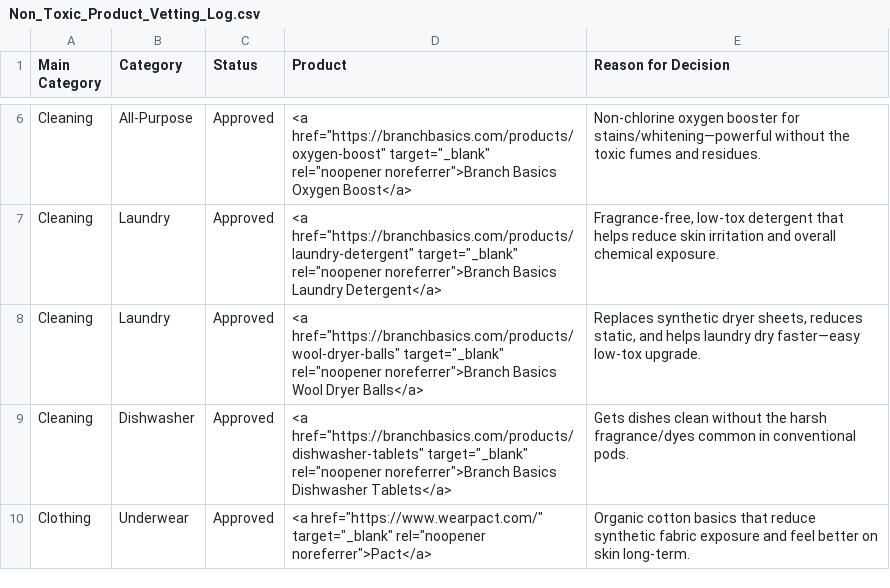
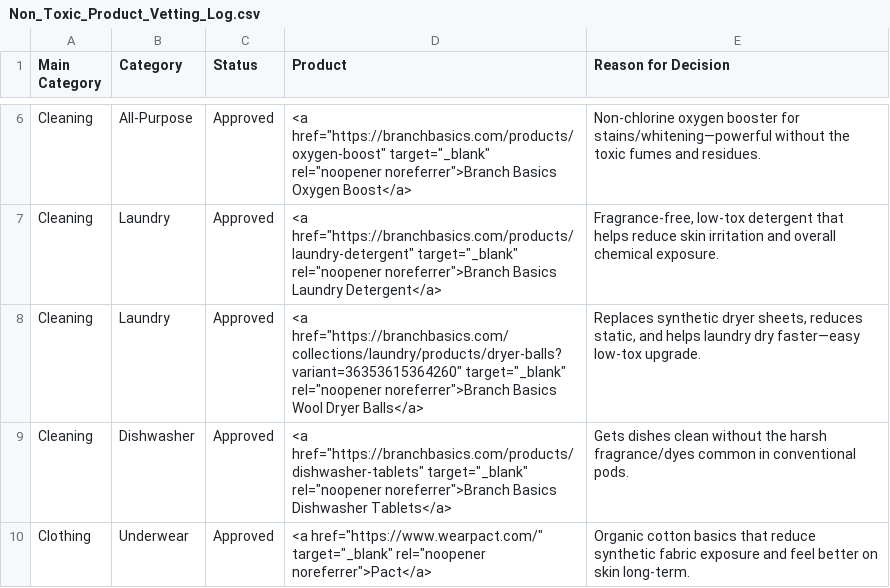
Before and after one commit to sunkissedbrandy/humanresetproject, a CSV file: Non_Toxic_Product_Vetting_Log.csv, drawn as a sheet; only a part is shown, gaps mark what is left out.

Commit message:
Update Non_Toxic_Product_Vetting_Log.csv

```diff
--- a/Non_Toxic_Product_Vetting_Log.csv
+++ b/Non_Toxic_Product_Vetting_Log.csv
@@ -7,3 +7,3 @@ Cleaning,All-Purpose,Approved,"<a href=""https://branchbasics.com/products/oxyge
 Cleaning,Laundry,Approved,"<a href=""https://branchbasics.com/products/laundry-detergent"" target=""_blank"" rel=""noopener noreferrer"">Branch Basics Laundry Detergent</a>","Fragrance-free, low-tox detergent that helps reduce skin irritation and overall chemical exposure."
-Cleaning,Laundry,Approved,"<a href=""https://branchbasics.com/products/wool-dryer-balls"" target=""_blank"" rel=""noopener noreferrer"">Branch Basics Wool Dryer Balls</a>","Replaces synthetic dryer sheets, reduces static, and helps laundry dry faster—easy low-tox upgrade."
+Cleaning,Laundry,Approved,"<a href=""https://branchbasics.com/collections/laundry/products/dryer-balls?variant=36353615364260"" target=""_blank"" rel=""noopener noreferrer"">Branch Basics Wool Dryer Balls</a>","Replaces synthetic dryer sheets, reduces static, and helps laundry dry faster—easy low-tox upgrade."
 Cleaning,Dishwasher,Approved,"<a href=""https://branchbasics.com/products/dishwasher-tablets"" target=""_blank"" rel=""noopener noreferrer"">Branch Basics Dishwasher Tablets</a>","Gets dishes clean without the harsh fragrance/dyes common in conventional pods."
```
